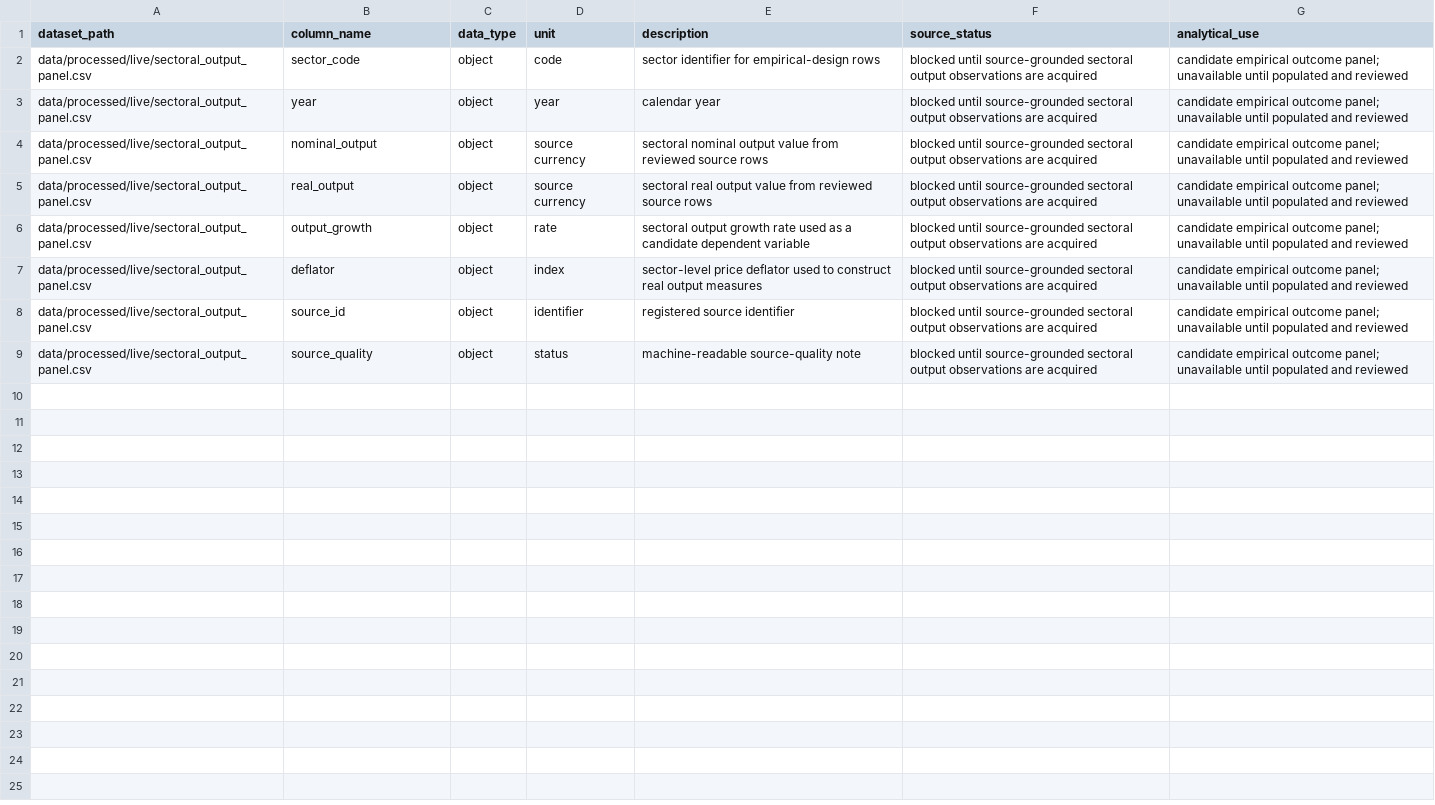
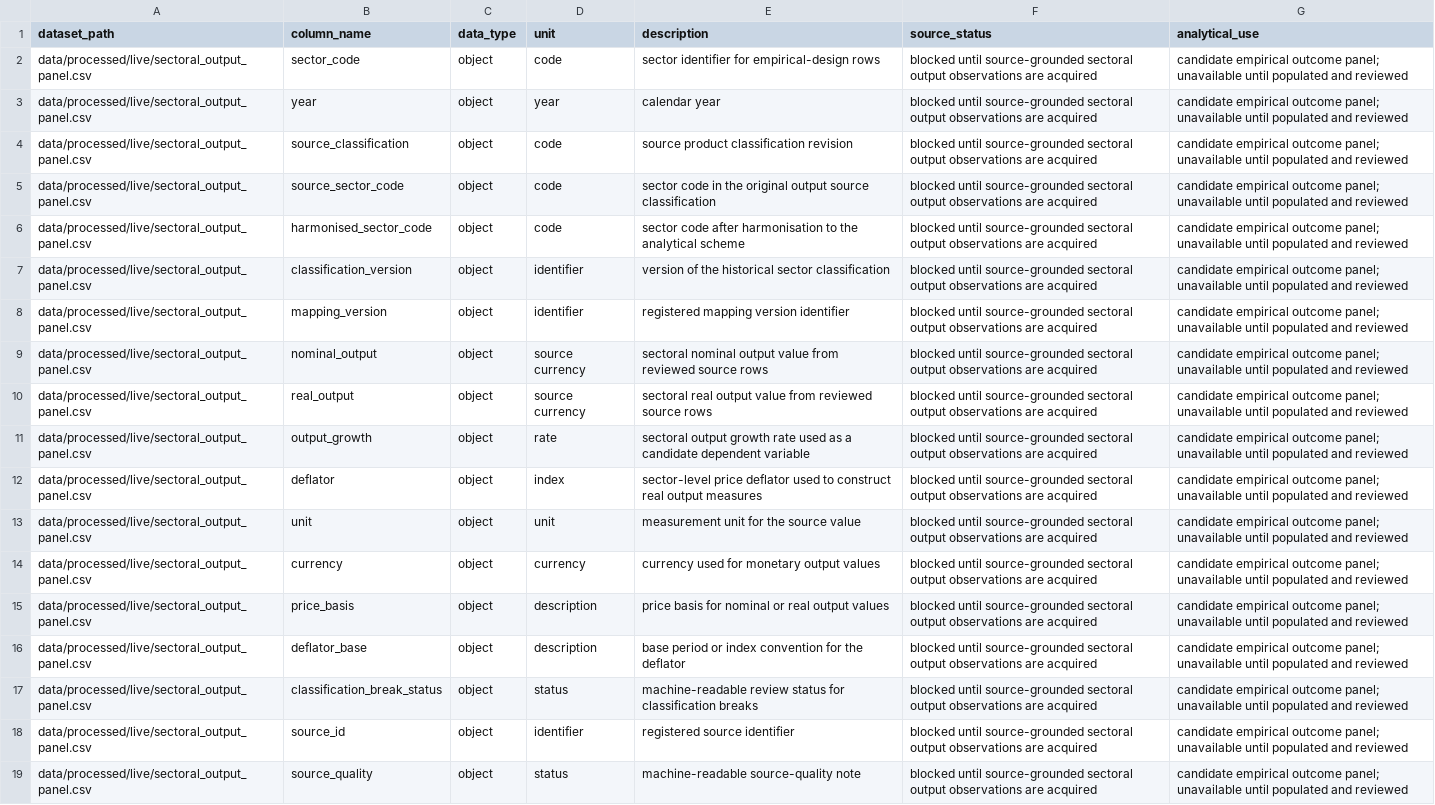
Before and after one commit to DiogoRibeiro7/portugal-external-growth-1960-1973, a CSV file: results/live/sectoral_output_panel_data_dictionary.csv, drawn as a sheet; the diff names each change by its address in the sheet, - before the commit and + after, or states it on an @@ line.

Commit message:
Finalize empirical outcome readiness gates

```diff
--- a/results/live/sectoral_output_panel_data_dictionary.csv
+++ b/results/live/sectoral_output_panel_data_dictionary.csv
+row 4: data/processed/live/sectoral_output_panel.csv | source_classification | object | code | source product classification revision | blocked until source-grounded sectoral output observations are acquired | candidate empirical outcome panel; unavailable until populated and reviewed
+row 5: data/processed/live/sectoral_output_panel.csv | source_sector_code | object | code | sector code in the original output source classification | blocked until source-grounded sectoral output observations are acquired | candidate empirical outcome panel; unavailable until populated and reviewed
+row 6: data/processed/live/sectoral_output_panel.csv | harmonised_sector_code | object | code | sector code after harmonisation to the analytical scheme | blocked until source-grounded sectoral output observations are acquired | candidate empirical outcome panel; unavailable until populated and reviewed
+row 7: data/processed/live/sectoral_output_panel.csv | classification_version | object | identifier | version of the historical sector classification | blocked until source-grounded sectoral output observations are acquired | candidate empirical outcome panel; unavailable until populated and reviewed
+row 8: data/processed/live/sectoral_output_panel.csv | mapping_version | object | identifier | registered mapping version identifier | blocked until source-grounded sectoral output observations are acquired | candidate empirical outcome panel; unavailable until populated and reviewed
+row 13: data/processed/live/sectoral_output_panel.csv | unit | object | unit | measurement unit for the source value | blocked until source-grounded sectoral output observations are acquired | candidate empirical outcome panel; unavailable until populated and reviewed
+row 14: data/processed/live/sectoral_output_panel.csv | currency | object | currency | currency used for monetary output values | blocked until source-grounded sectoral output observations are acquired | candidate empirical outcome panel; unavailable until populated and reviewed
+row 15: data/processed/live/sectoral_output_panel.csv | price_basis | object | description | price basis for nominal or real output values | blocked until source-grounded sectoral output observations are acquired | candidate empirical outcome panel; unavailable until populated and reviewed
+row 16: data/processed/live/sectoral_output_panel.csv | deflator_base | object | description | base period or index convention for the deflator | blocked until source-grounded sectoral output observations are acquired | candidate empirical outcome panel; unavailable until populated and reviewed
+row 17: data/processed/live/sectoral_output_panel.csv | classification_break_status | object | status | machine-readable review status for classification breaks | blocked until source-grounded sectoral output observations are acquired | candidate empirical outcome panel; unavailable until populated and reviewed
```
Also changed, not shown: results/live/empirical_design_matrix_data_dictionary.csv, results/live/empirical_prerequisite_status.csv, 37 other files.
